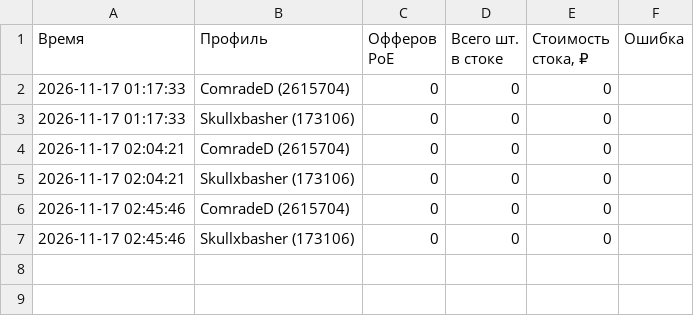
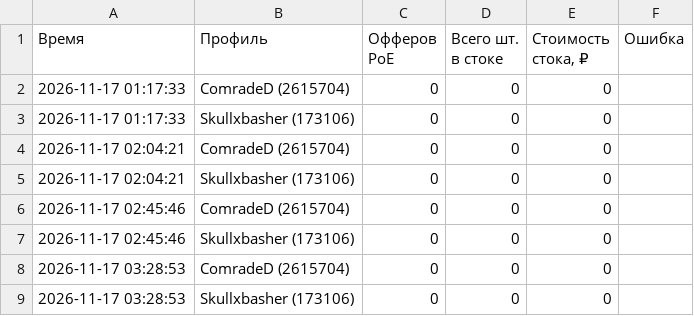
Before and after one commit to aaenogomji/tablscan, a CSV file: funpay_stats/funpay_checks_log.csv, drawn as a sheet; the diff names each change by its address in the sheet, - before the commit and + after, or states it on an @@ line.

```diff
--- a/funpay_stats/funpay_checks_log.csv
+++ b/funpay_stats/funpay_checks_log.csv
+row 8: 2026-11-17 03:28:53 | ComradeD (2615704) | 0 | 0 | 0
+row 9: 2026-11-17 03:28:53 | Skullxbasher (173106) | 0 | 0 | 0
```
Also changed, not shown: 2 other files.
